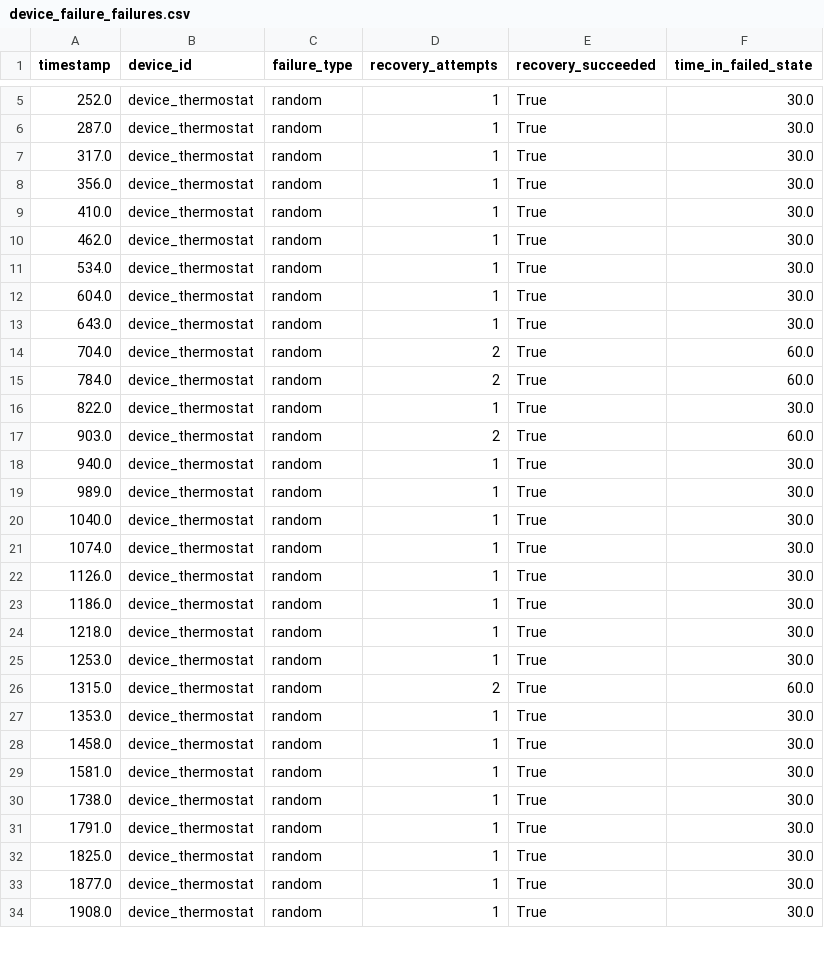
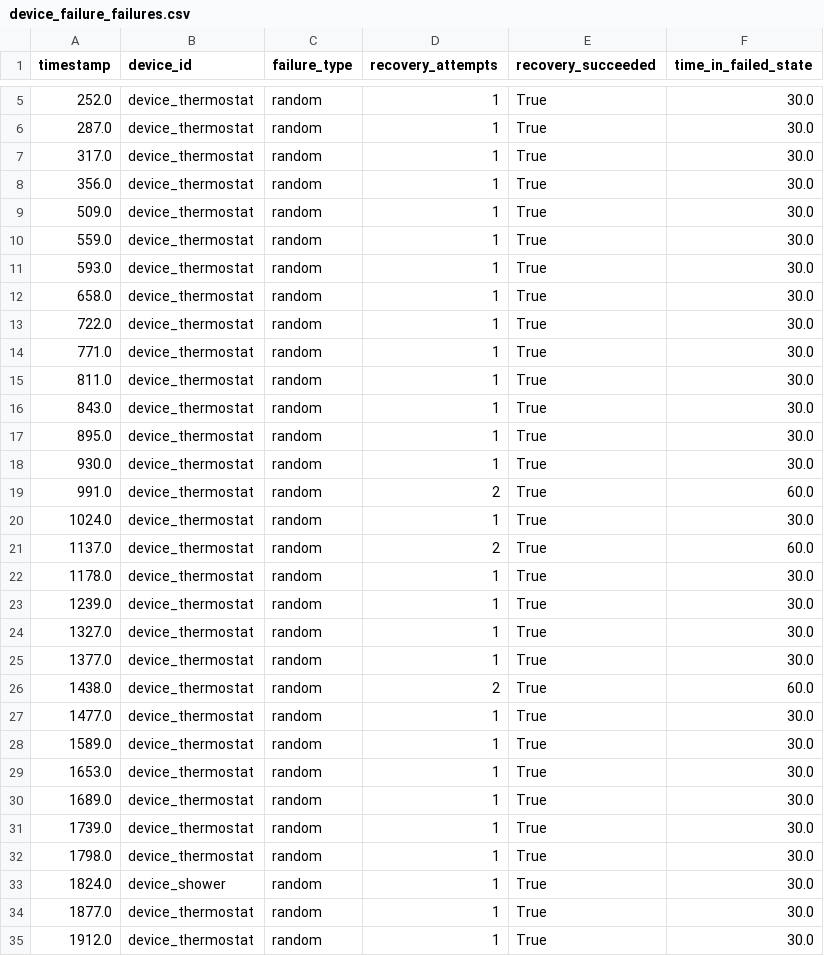
Before and after one commit to vision-05/HALO, a CSV file: halo_simulation/outputs/device_failure_failures.csv, drawn as a sheet; only a part is shown, gaps mark what is left out; the diff covers the shown part only.

```diff
--- a/halo_simulation/outputs/device_failure_failures.csv
+++ b/halo_simulation/outputs/device_failure_failures.csv
@@ -8,27 +8,28 @@ timestamp,device_id,failure_type,recovery_attempts,recovery_succeeded,time_in_fa
 356.0,device_thermostat,random,1,True,30.0
-410.0,device_thermostat,random,1,True,30.0
-462.0,device_thermostat,random,1,True,30.0
-534.0,device_thermostat,random,1,True,30.0
-604.0,device_thermostat,random,1,True,30.0
-643.0,device_thermostat,random,1,True,30.0
-704.0,device_thermostat,random,2,True,60.0
-784.0,device_thermostat,random,2,True,60.0
-822.0,device_thermostat,random,1,True,30.0
-903.0,device_thermostat,random,2,True,60.0
-940.0,device_thermostat,random,1,True,30.0
-989.0,device_thermostat,random,1,True,30.0
-1040.0,device_thermostat,random,1,True,30.0
-1074.0,device_thermostat,random,1,True,30.0
-1126.0,device_thermostat,random,1,True,30.0
-1186.0,device_thermostat,random,1,True,30.0
-1218.0,device_thermostat,random,1,True,30.0
-1253.0,device_thermostat,random,1,True,30.0
-1315.0,device_thermostat,random,2,True,60.0
-1353.0,device_thermostat,random,1,True,30.0
-1458.0,device_thermostat,random,1,True,30.0
-1581.0,device_thermostat,random,1,True,30.0
-1738.0,device_thermostat,random,1,True,30.0
-1791.0,device_thermostat,random,1,True,30.0
-1825.0,device_thermostat,random,1,True,30.0
+509.0,device_thermostat,random,1,True,30.0
+559.0,device_thermostat,random,1,True,30.0
+593.0,device_thermostat,random,1,True,30.0
+658.0,device_thermostat,random,1,True,30.0
+722.0,device_thermostat,random,1,True,30.0
+771.0,device_thermostat,random,1,True,30.0
+811.0,device_thermostat,random,1,True,30.0
+843.0,device_thermostat,random,1,True,30.0
+895.0,device_thermostat,random,1,True,30.0
+930.0,device_thermostat,random,1,True,30.0
+991.0,device_thermostat,random,2,True,60.0
+1024.0,device_thermostat,random,1,True,30.0
+1137.0,device_thermostat,random,2,True,60.0
+1178.0,device_thermostat,random,1,True,30.0
+1239.0,device_thermostat,random,1,True,30.0
+1327.0,device_thermostat,random,1,True,30.0
+1377.0,device_thermostat,random,1,True,30.0
+1438.0,device_thermostat,random,2,True,60.0
+1477.0,device_thermostat,random,1,True,30.0
+1589.0,device_thermostat,random,1,True,30.0
+1653.0,device_thermostat,random,1,True,30.0
+1689.0,device_thermostat,random,1,True,30.0
+1739.0,device_thermostat,random,1,True,30.0
+1798.0,device_thermostat,random,1,True,30.0
+1824.0,device_shower,random,1,True,30.0
 1877.0,device_thermostat,random,1,True,30.0
-1908.0,device_thermostat,random,1,True,30.0
+1912.0,device_thermostat,random,1,True,30.0
```
Also changed, not shown: 1 added row, 2 removed rows and 17 edited cells elsewhere in this file, halo_simulation/outputs/carbon_spike_negotiations.csv, halo_simulation/outputs/device_failure_negotiations.csv, 39 other files.
